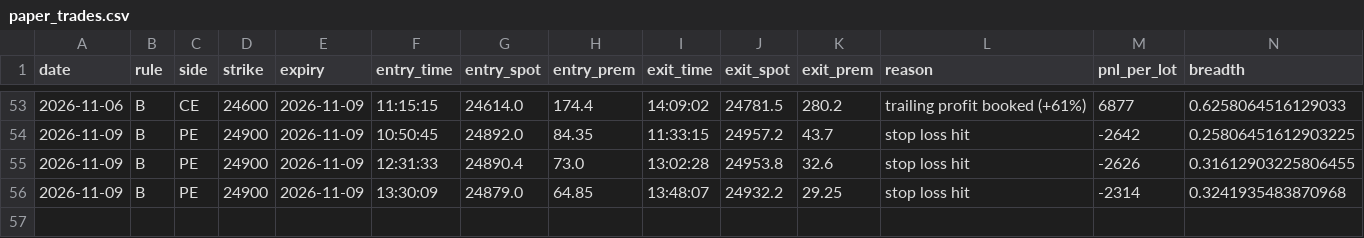
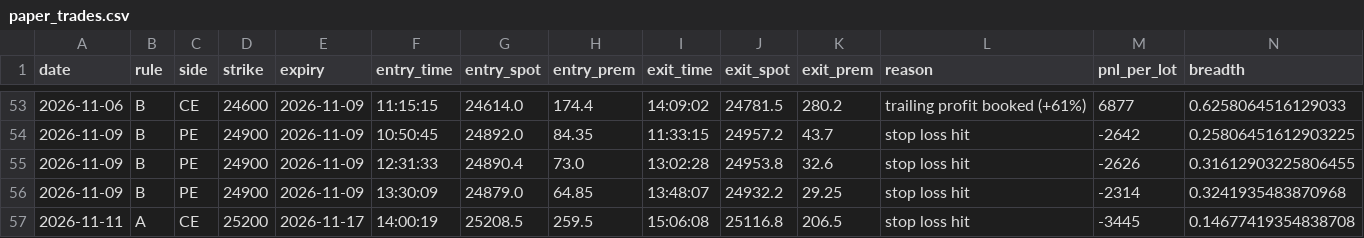
Before and after one commit to deepaknarsaria/nifty-signals, a CSV file: paper_trades.csv, drawn as a sheet; only a part is shown, gaps mark what is left out; rows hold the shown columns only; the diff names each change by its address in the sheet, - before the commit and + after, or states it on an @@ line.

```diff
--- a/paper_trades.csv
+++ b/paper_trades.csv
+row 57: 2026-11-11 | A | CE | 25200 | 2026-11-17 | 14:00:19 | 25208.5 | 259.5 | 15:06:08 | 25116.8 | 206.5 | stop loss hit | -3445 | 0.14677419354838708
```
Also changed, not shown: hedge_trades.csv, lab_results.csv, 3 other files.
